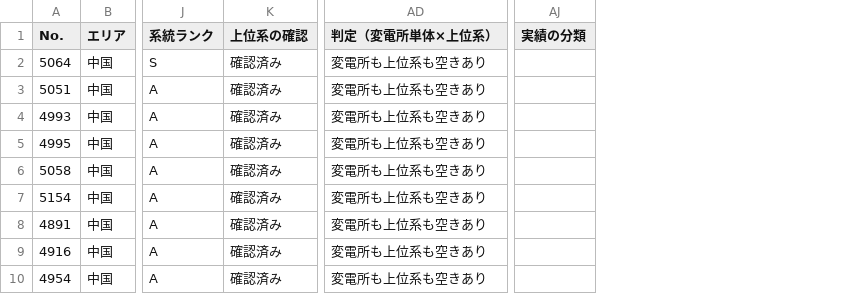
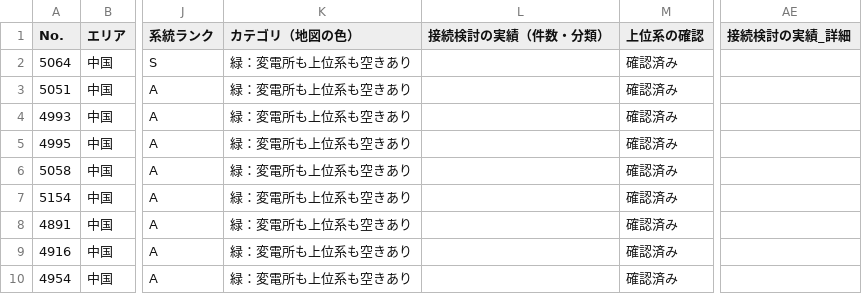
Before and after one commit to yonomotozumi-spec/battery-storage-dd, a CSV file: exports/広島県.csv, drawn as a sheet; only a part is shown, gaps mark what is left out; removed rows and columns are numbered as before the commit, all else as after; the diff names each change by its address in the sheet, - before the commit and + after, or states it on an @@ line.

```diff
--- a/exports/広島県.csv
+++ b/exports/広島県.csv
+column K (カテゴリ（地図の色）), rows 2-10: all 緑：変電所も上位系も空きあり
+column L (接続検討の実績（件数・分類）), empty
+column AE (接続検討の実績_詳細), empty
-column AD (判定（変電所単体×上位系）), rows 2-10: all 変電所も上位系も空きあり
-column AJ (実績の分類), empty
```
Also changed, not shown: exports/北海道.csv, exports/愛知県.csv, 51 other files.
